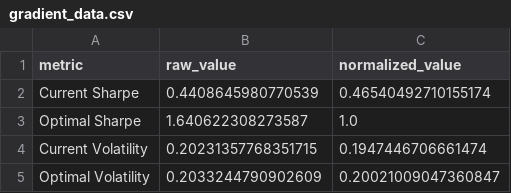
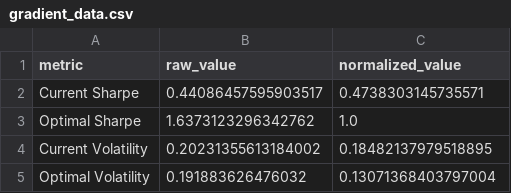
Before and after one commit to Ruburable/portfolio_volatility, a CSV file: out/out_optimise/gradient_data.csv, drawn as a sheet.

```diff
--- a/out/out_optimise/gradient_data.csv
+++ b/out/out_optimise/gradient_data.csv
@@ -1,5 +1,5 @@
 metric,raw_value,normalized_value
-Current Sharpe,0.4408645980770539,0.46540492710155174
-Optimal Sharpe,1.640622308273587,1.0
-Current Volatility,0.20231357768351715,0.1947446706661474
-Optimal Volatility,0.2033244790902609,0.20021009047360847
+Current Sharpe,0.44086457595903517,0.4738303145735571
+Optimal Sharpe,1.6373123296342762,1.0
+Current Volatility,0.20231355613184002,0.18482137979518895
+Optimal Volatility,0.191883626476032,0.13071368403797004
```
Also changed, not shown: out/out_calculate/corr.csv, out/out_calculate/vol.csv, 9 other files.
